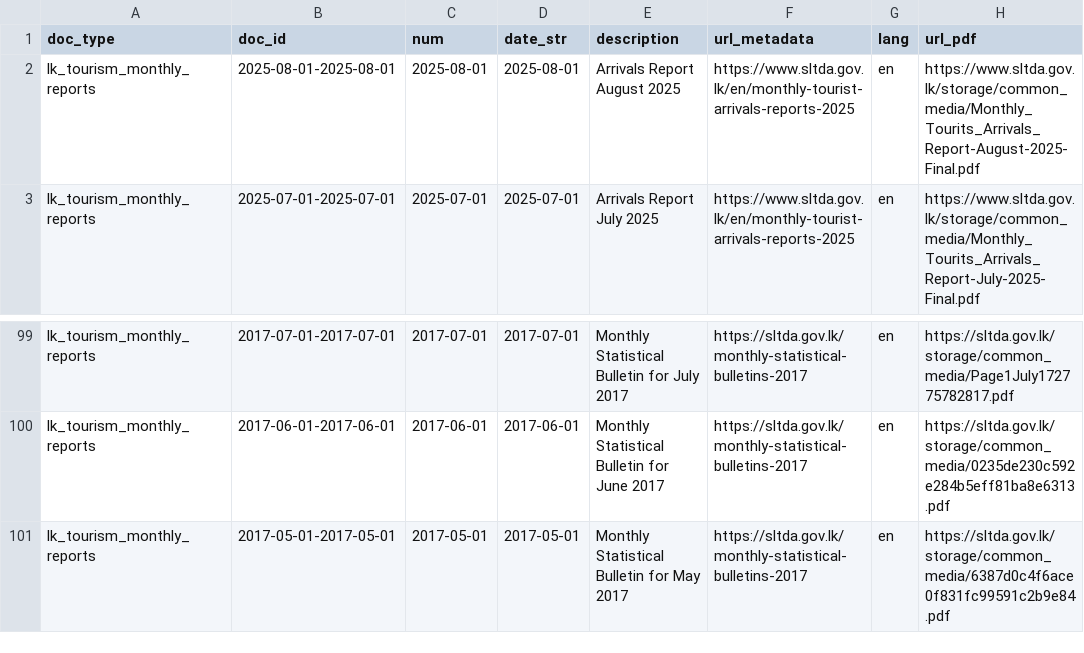
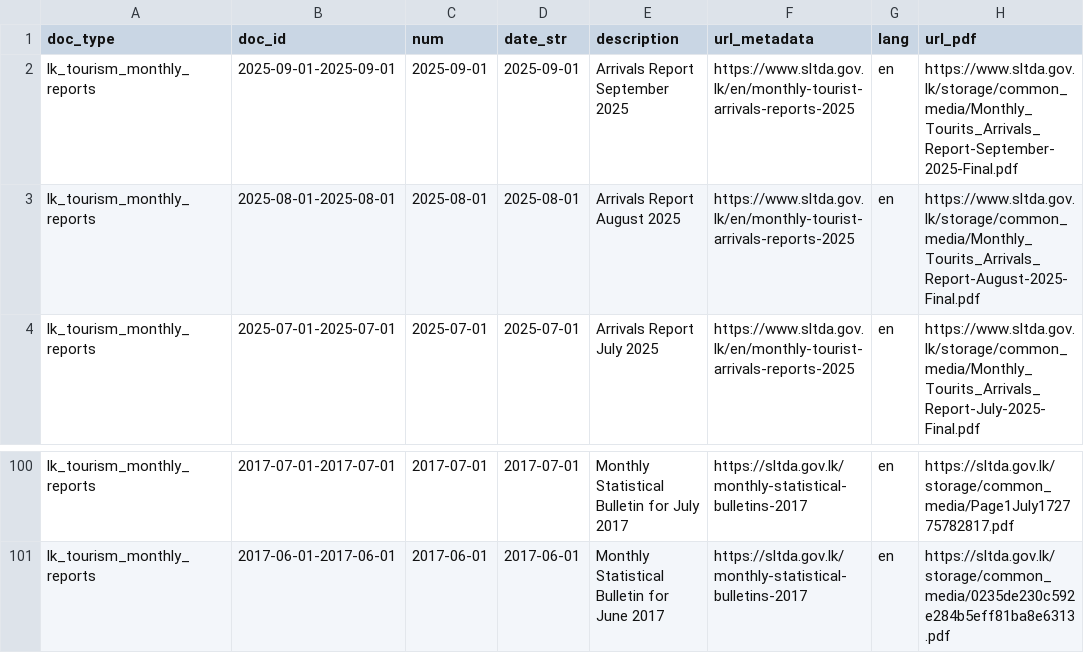
Before and after one commit to nuuuwan/lk_tourism, a TSV file: data/lk_tourism_monthly_reports/docs_last100.tsv, drawn as a sheet; only a part is shown, gaps mark what is left out; removed rows and columns are numbered as before the commit, all else as after; the diff names each change by its address in the sheet, - before the commit and + after, or states it on an @@ line.

```diff
--- a/data/lk_tourism_monthly_reports/docs_last100.tsv
+++ b/data/lk_tourism_monthly_reports/docs_last100.tsv
+row 2: lk_tourism_monthly_reports | 2025-09-01-2025-09-01 | 2025-09-01 | 2025-09-01 | Arrivals Report September 2025 | https://www.sltda.gov.lk/en/monthly-tourist-arrivals-reports-2025 | en | https://www.sltda.gov.lk/storage/common_media/Monthly_Tourits_Arrivals_Report-September-2025-Final.pdf
-row 101: lk_tourism_monthly_reports | 2017-05-01-2017-05-01 | 2017-05-01 | 2017-05-01 | Monthly Statistical Bulletin for May 2017 | https://sltda.gov.lk/monthly-statistical-bulletins-2017 | en | https://sltda.gov.lk/storage/common_media/6387d0c4f6ace0f831fc99591c2b9e84.pdf
```
Also changed, not shown: data/lk_tourism_monthly_reports/docs_all.tsv, 12 other files.
